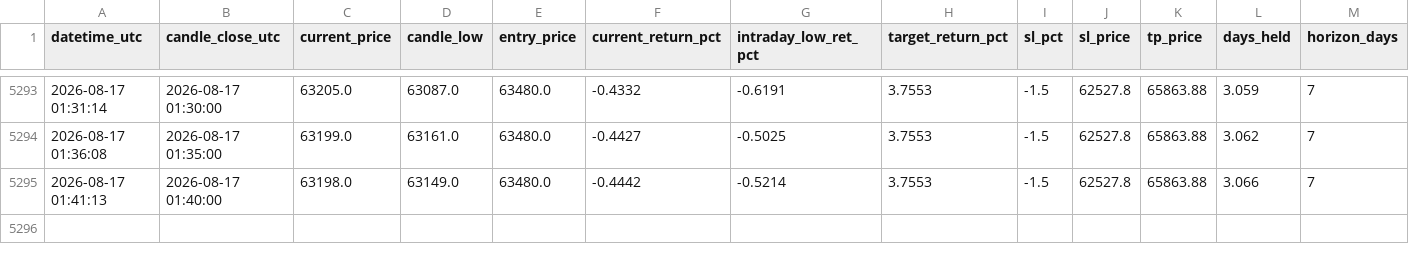
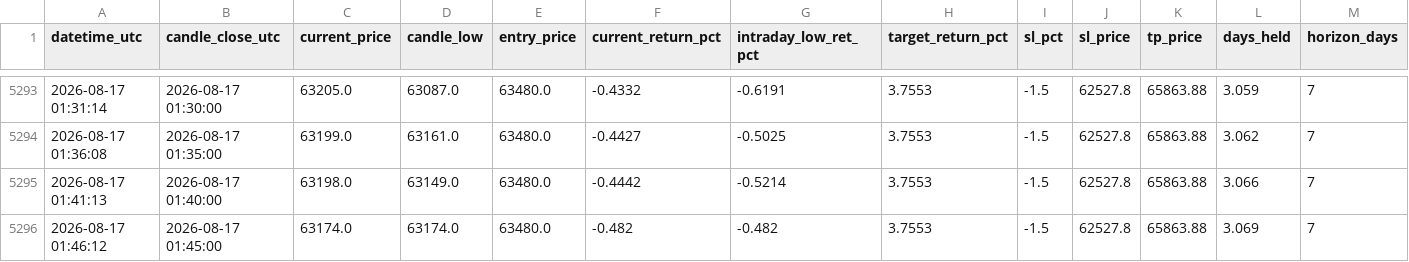
Before and after one commit to shadowshifter21/btc_bot_forwardtesting, a CSV file: shadow_monitor_log.csv, drawn as a sheet; only a part is shown, gaps mark what is left out; rows hold the shown columns only; the diff names each change by its address in the sheet, - before the commit and + after, or states it on an @@ line.

```diff
--- a/shadow_monitor_log.csv
+++ b/shadow_monitor_log.csv
+row 5296: 2026-08-17 01:46:12 | 2026-08-17 01:45:00 | 63174.0 | 63174.0 | 63480.0 | -0.482 | -0.482 | 3.7553 | -1.5 | 62527.8 | 65863.88 | 3.069 | 7
```
